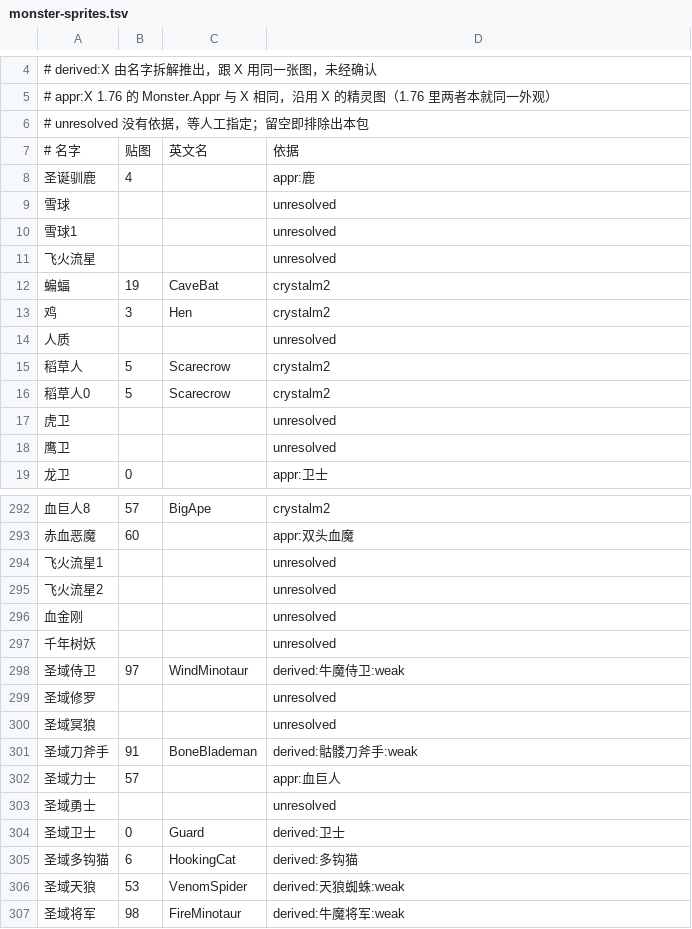
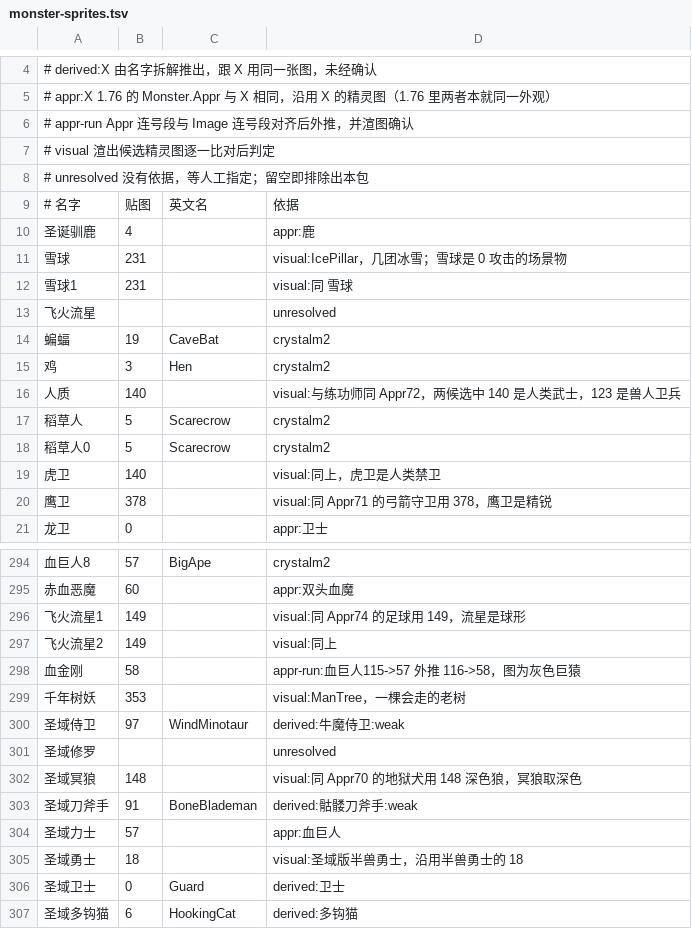
Before and after one commit to chansigit/McCrystal, a TSV file: Packs/mir-176/monster-sprites.tsv, drawn as a sheet; only a part is shown, gaps mark what is left out; the shorter side is filled out with more unchanged rows; the diff covers the shown part only.

Commit message:
Pair 22 more monsters by looking at the sprites
You said to match by eye, so I rendered them. Standing frame 16 is the
front-facing view; everything below was decided by putting candidates side by
side rather than by reasoning from names.

Two of the eight ambiguous ones turned on a picture. 79 and 80 are both Shinsu:
79 is the scattered flame form, 80 a solid horned beast, so 圣域炎兽 -- flame
beast -- takes 80. 123 is a tusked orc and 140 a human in plate, so 人质 and
虎卫, who are people, take 140. The rest followed the convention their Appr
siblings already set: 鹰卫 the elite archer guard's 378, 飞火流星1/2 the ball
that 足球 uses, 圣域冥狼 the dark wolf that 地狱犬 uses, 圣域勇士 the OmaWarrior
its base 半兽勇士 uses.

The 牛魔 family turned out to be a run: Appr 173 to 177 map to Image 94 to 98 in
order, so 178 and 179 extrapolate to 99 and 100. Crystal's enum calls those
RightGuard and LeftGuard, which is why nobody looked -- but the art at those
numbers is two staff-carrying minotaurs, exactly the mage and priest 1.76 is
missing. 血金刚 follows the same kind of run off 血巨人 at 115 to 57, landing on
58 EvilApe, a grey ape.

By picture alone: 千年树妖 is 353 ManTree, a walking tree; 雪球, a level 1 prop
with no attack, is 231 IcePillar, which is drifts of ice.

The run trick does not survive a second step -- it proposes Khazard, a scorpion,
for 千年树妖 -- so nothing was taken from it without a look.

78 unpaired is now 17, and those 17 are five decisions: three boss families
(虹魔教主, 触龙神, 黄泉教主 and their 圣域 and 暗之 variants) plus 威思而小虫 and
the 飞火流星 prop. Candidates for each are rendered in
monster-sprites-decide.png and listed in monster-sprites-todo.txt.

```diff
--- a/Packs/mir-176/monster-sprites.tsv
+++ b/Packs/mir-176/monster-sprites.tsv
@@ -5,2 +5,4 @@
 # appr:X       1.76 的 Monster.Appr 与 X 相同，沿用 X 的精灵图（1.76 里两者本就同一外观）
+# appr-run    Appr 连号段与 Image 连号段对齐后外推，并渲图确认
+# visual      渲出候选精灵图逐一比对后判定
 # unresolved  没有依据，等人工指定；留空即排除出本包
@@ -8,4 +10,4 @@
 圣诞驯鹿	4		appr:鹿
-雪球			unresolved
-雪球1			unresolved
+雪球	231		visual:IcePillar，几团冰雪；雪球是 0 攻击的场景物
+雪球1	231		visual:同 雪球
 飞火流星			unresolved
@@ -13,7 +15,7 @@
 鸡	3	Hen	crystalm2
-人质			unresolved
+人质	140		visual:与练功师同 Appr72，两候选中 140 是人类武士，123 是兽人卫兵
 稻草人	5	Scarecrow	crystalm2
 稻草人0	5	Scarecrow	crystalm2
-虎卫			unresolved
-鹰卫			unresolved
+虎卫	140		visual:同上，虎卫是人类禁卫
+鹰卫	378		visual:同 Appr71 的弓箭守卫用 378，鹰卫是精锐
 龙卫	0		appr:卫士
@@ -293,12 +295,12 @@
 赤血恶魔	60		appr:双头血魔
-飞火流星1			unresolved
-飞火流星2			unresolved
-血金刚			unresolved
-千年树妖			unresolved
+飞火流星1	149		visual:同 Appr74 的足球用 149，流星是球形
+飞火流星2	149		visual:同上
+血金刚	58		appr-run:血巨人115->57 外推 116->58，图为灰色巨猿
+千年树妖	353		visual:ManTree，一棵会走的老树
 圣域侍卫	97	WindMinotaur	derived:牛魔侍卫:weak
 圣域修罗			unresolved
-圣域冥狼			unresolved
+圣域冥狼	148		visual:同 Appr70 的地狱犬用 148 深色狼，冥狼取深色
 圣域刀斧手	91	BoneBlademan	derived:骷髅刀斧手:weak
 圣域力士	57		appr:血巨人
-圣域勇士			unresolved
+圣域勇士	18		visual:圣域版半兽勇士，沿用半兽勇士的 18
 圣域卫士	0	Guard	derived:卫士
```
Also changed, not shown: 22 edited cells elsewhere in this file, 2 other files.
